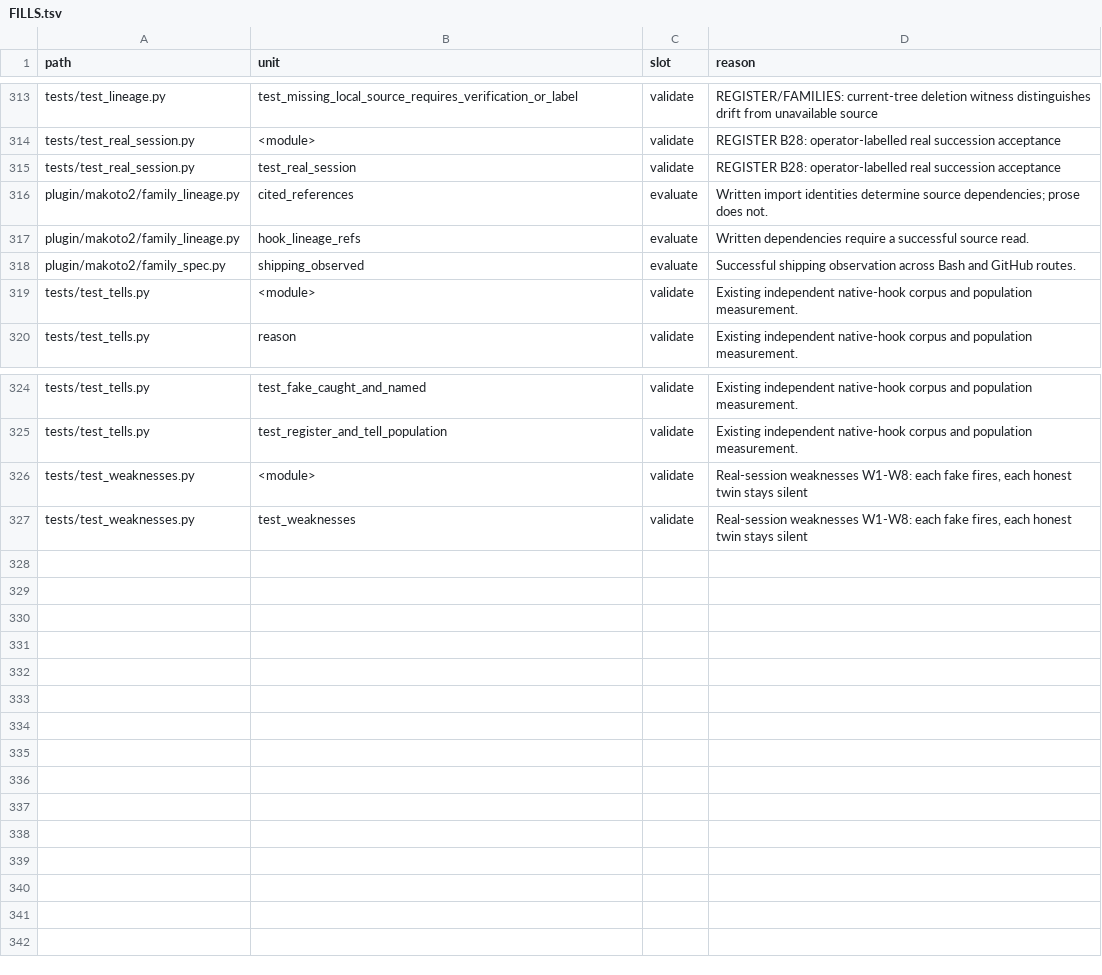
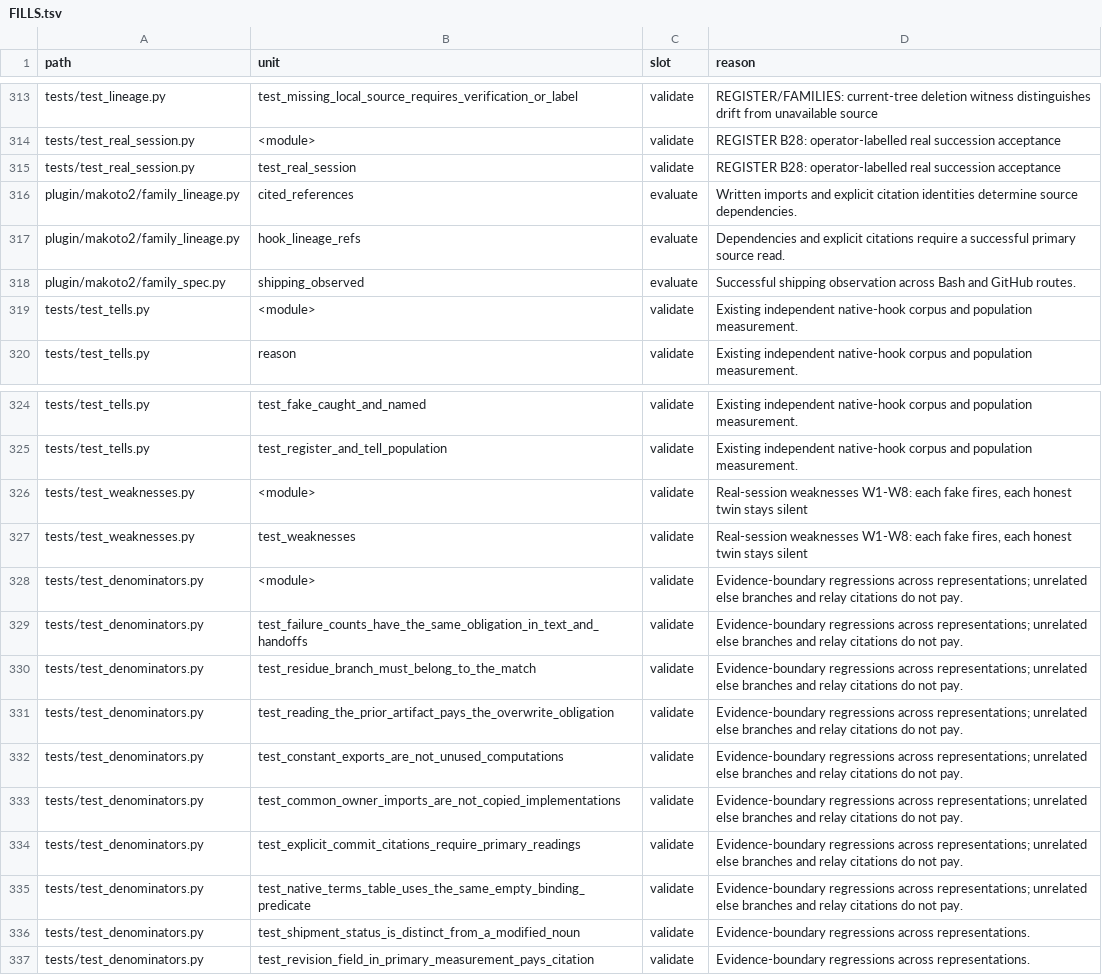
Before and after one commit to Clear-Sights/Makoto, a TSV file: mesh/FILLS.tsv, drawn as a sheet; only a part is shown, gaps mark what is left out.

```diff
--- a/mesh/FILLS.tsv
+++ b/mesh/FILLS.tsv
@@ -315,4 +315,4 @@ tests/test_real_session.py	<module>	validate	REGISTER B28: operator-labelled rea
 tests/test_real_session.py	test_real_session	validate	REGISTER B28: operator-labelled real succession acceptance
-plugin/makoto2/family_lineage.py	cited_references	evaluate	Written import identities determine source dependencies; prose does not.
-plugin/makoto2/family_lineage.py	hook_lineage_refs	evaluate	Written dependencies require a successful source read.
+plugin/makoto2/family_lineage.py	cited_references	evaluate	Written imports and explicit citation identities determine source dependencies.
+plugin/makoto2/family_lineage.py	hook_lineage_refs	evaluate	Dependencies and explicit citations require a successful primary source read.
 plugin/makoto2/family_spec.py	shipping_observed	evaluate	Successful shipping observation across Bash and GitHub routes.
@@ -327 +327,11 @@ tests/test_weaknesses.py	<module>	validate	Real-session weaknesses W1-W8: each f
 tests/test_weaknesses.py	test_weaknesses	validate	Real-session weaknesses W1-W8: each fake fires, each honest twin stays silent
+tests/test_denominators.py	<module>	validate	Evidence-boundary regressions across representations; unrelated else branches and relay citations do not pay.
+tests/test_denominators.py	test_failure_counts_have_the_same_obligation_in_text_and_handoffs	validate	Evidence-boundary regressions across representations; unrelated else branches and relay citations do not pay.
+tests/test_denominators.py	test_residue_branch_must_belong_to_the_match	validate	Evidence-boundary regressions across representations; unrelated else branches and relay citations do not pay.
+tests/test_denominators.py	test_reading_the_prior_artifact_pays_the_overwrite_obligation	validate	Evidence-boundary regressions across representations; unrelated else branches and relay citations do not pay.
+tests/test_denominators.py	test_constant_exports_are_not_unused_computations	validate	Evidence-boundary regressions across representations; unrelated else branches and relay citations do not pay.
+tests/test_denominators.py	test_common_owner_imports_are_not_copied_implementations	validate	Evidence-boundary regressions across representations; unrelated else branches and relay citations do not pay.
+tests/test_denominators.py	test_explicit_commit_citations_require_primary_readings	validate	Evidence-boundary regressions across representations; unrelated else branches and relay citations do not pay.
+tests/test_denominators.py	test_native_terms_table_uses_the_same_empty_binding_predicate	validate	Evidence-boundary regressions across representations; unrelated else branches and relay citations do not pay.
+tests/test_denominators.py	test_shipment_status_is_distinct_from_a_modified_noun	validate	Evidence-boundary regressions across representations.
+tests/test_denominators.py	test_revision_field_in_primary_measurement_pays_citation	validate	Evidence-boundary regressions across representations.
```
Also changed, not shown: TASKS.tsv, 7 other files.
